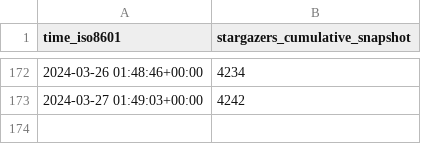
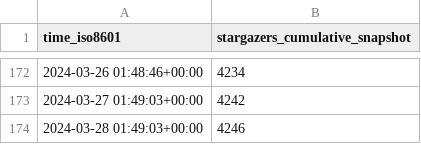
Before and after one commit to ChandanChainani/superduperdb, a CSV file: SuperDuperDB/superduperdb/ghrs-data/stargazer-snapshots.csv, drawn as a sheet; only a part is shown, gaps mark what is left out; the diff names each change by its address in the sheet, - before the commit and + after, or states it on an @@ line.

```diff
--- a/SuperDuperDB/superduperdb/ghrs-data/stargazer-snapshots.csv
+++ b/SuperDuperDB/superduperdb/ghrs-data/stargazer-snapshots.csv
+row 174: 2024-03-28 01:49:03+00:00 | 4246
```
Also changed, not shown: 3 other files.
